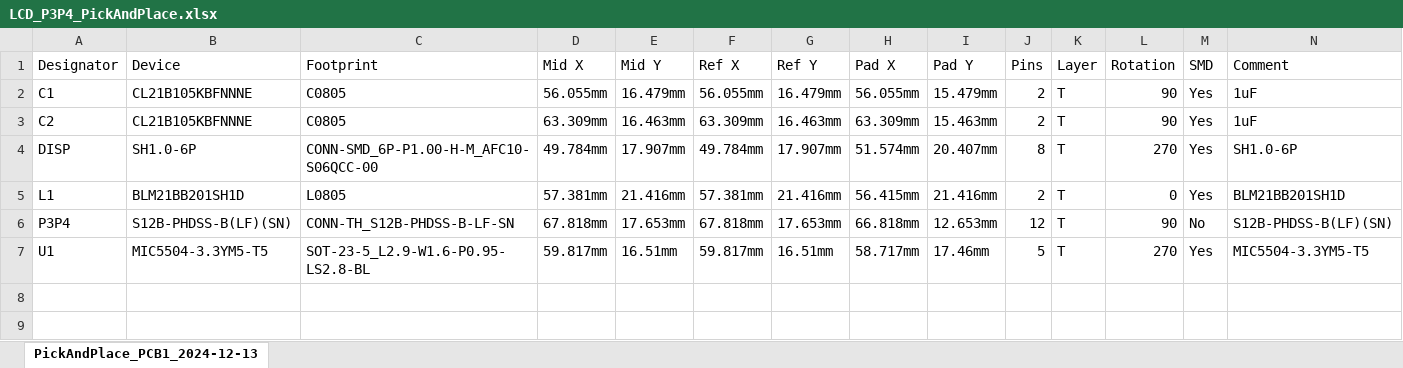
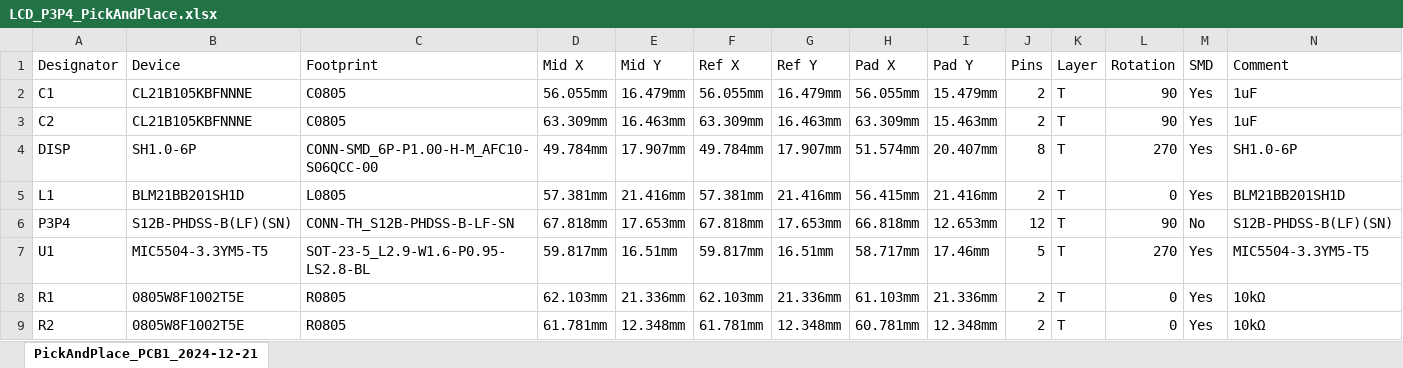
Before and after one commit to Darkone83/ModXo-Basic, an Excel workbook: Addons/LCD P3P4/LCD_P3P4_PickAndPlace.xlsx, sheet PickAndPlace_PCB1_2024-12-21, drawn as a sheet; values as stored, in another font and other column widths than the file's, no borders; the diff names each change by its address in the sheet, - before the commit and + after, or states it on an @@ line.

```diff
--- a/Addons/LCD P3P4/LCD_P3P4_PickAndPlace.xlsx (sheet PickAndPlace_PCB1_2024-12-21)
+++ b/Addons/LCD P3P4/LCD_P3P4_PickAndPlace.xlsx (sheet PickAndPlace_PCB1_2024-12-21)
-sheet tab: PickAndPlace_PCB1_2024-12-13
+sheet tab: PickAndPlace_PCB1_2024-12-21
+row 8: R1 | 0805W8F1002T5E | R0805 | 62.103mm | 21.336mm | 62.103mm | 21.336mm | 61.103mm | 21.336mm | 2 | T | 0 | Yes | 10kΩ
+row 9: R2 | 0805W8F1002T5E | R0805 | 61.781mm | 12.348mm | 61.781mm | 12.348mm | 60.781mm | 12.348mm | 2 | T | 0 | Yes | 10kΩ
```
Also changed, not shown: Addons/LCD P3P4/LCD_P3P4_BOM.xlsx, 5 other files.
